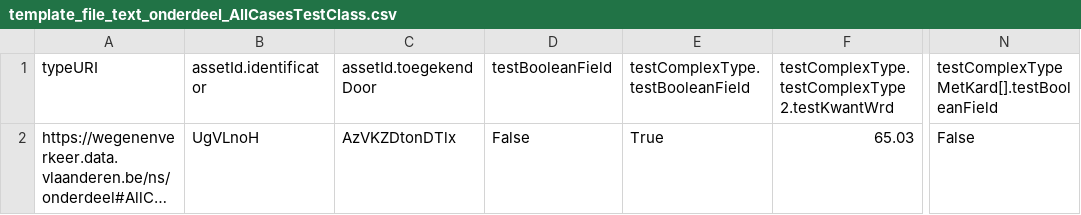
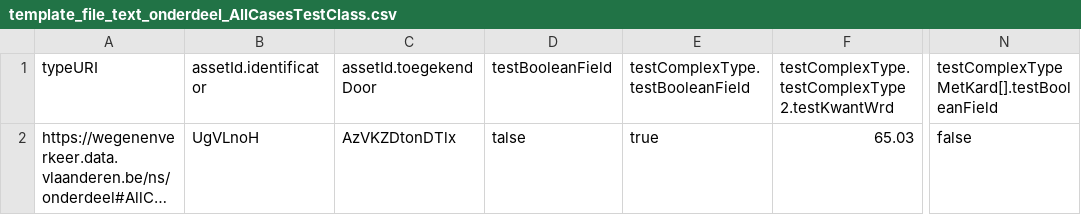
Before and after one commit to davidvlaminck/OTLMOW-Converter, a CSV file: UnitTests/CSV/Testfiles/template_file_text_onderdeel_AllCasesTestClass.csv, drawn as a sheet; only a part is shown, gaps mark what is left out; long unchanged cells end in …; the diff names each change by its address in the sheet, - before the commit and + after, or states it on an @@ line.

Commit message:
fix for csv bool to string conversion

```diff
--- a/UnitTests/CSV/Testfiles/template_file_text_onderdeel_AllCasesTestClass.csv
+++ b/UnitTests/CSV/Testfiles/template_file_text_onderdeel_AllCasesTestClass.csv
-D2 (testBooleanField): False
+D2 (testBooleanField): talse
-E2 (testComplexType.testBooleanField): True
+E2 (testComplexType.testBooleanField): true
-N2: False
+N2: false
```
Also changed, not shown: 1 other file.
